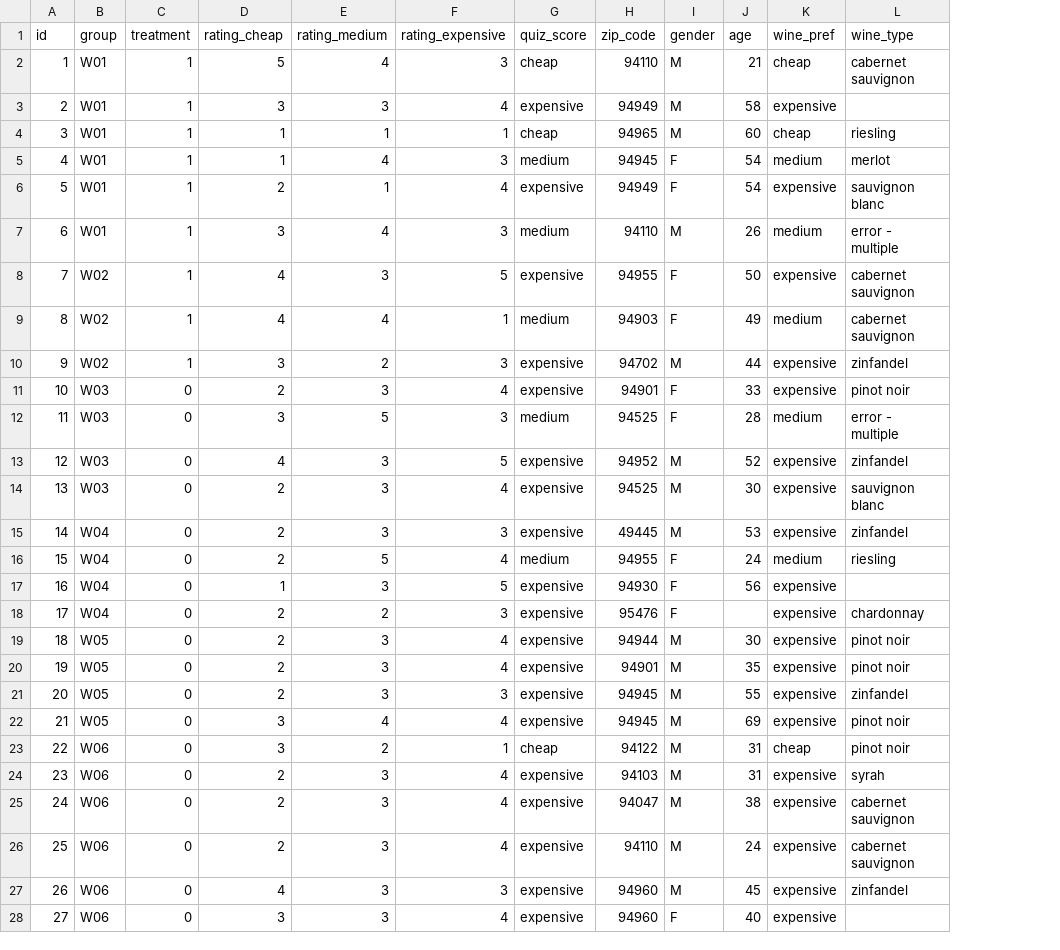
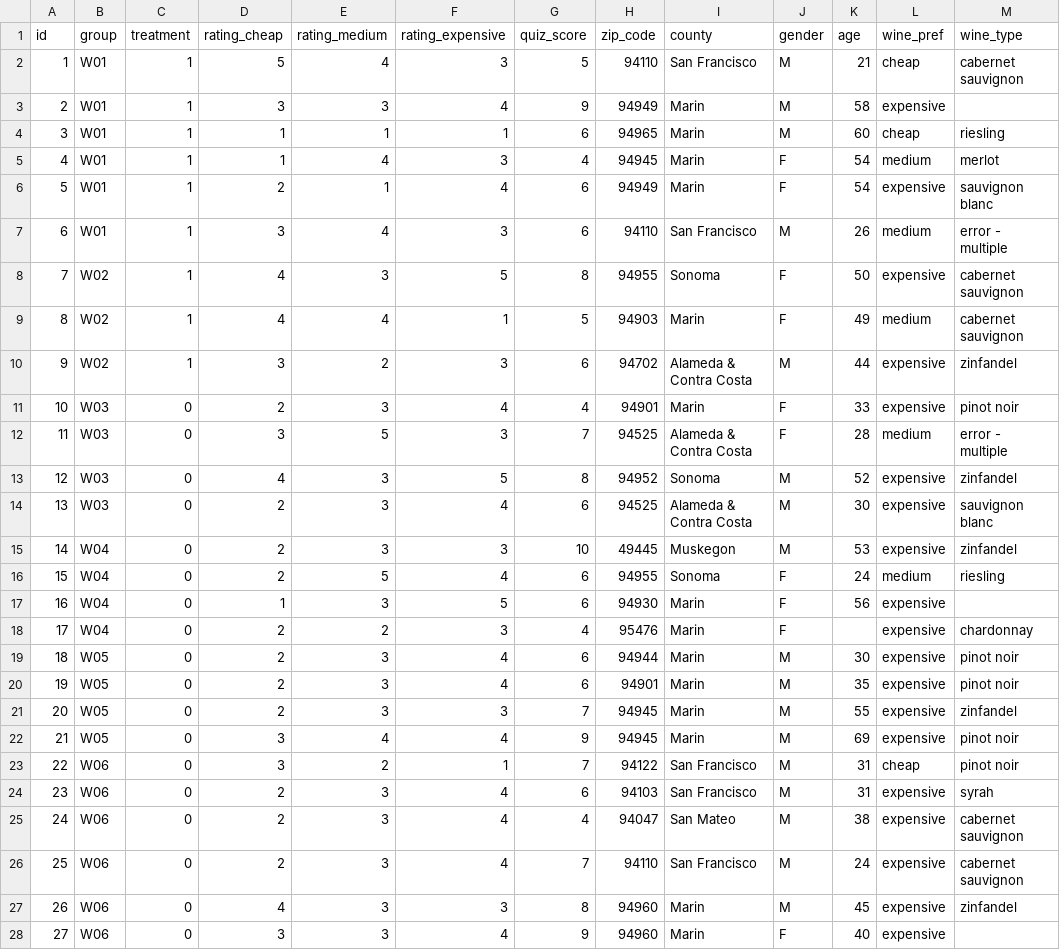
Before and after one commit to cforter/wine_experiment, a CSV file: Arthur_Charts/Data_Collection_RealDeal - R_data.csv, drawn as a sheet; only a part is shown; the diff covers the shown part only; the diff names each change by its address in the sheet, - before the commit and + after, or states it on an @@ line.

```diff
--- a/Arthur_Charts/Data_Collection_RealDeal - R_data.csv
+++ b/Arthur_Charts/Data_Collection_RealDeal - R_data.csv
+column I (county), rows 2-28: San Francisco | Marin | Marin | Marin | Marin | San Francisco | Sonoma | Marin | Alameda & Contra Costa | Marin | Alameda & Contra Costa | Sonoma | Alameda & Contra Costa | Muskegon | Sonoma | Marin | Marin | Marin | Marin | Marin | Marin | San Francisco | San Francisco | San Mateo | San Francisco | Marin | Marin
-G2 (quiz_score): cheap
+G2 (quiz_score): 5
-G3 (quiz_score): expensive
+G3 (quiz_score): 9
-G4 (quiz_score): cheap
+G4 (quiz_score): 6
-G5 (quiz_score): medium
+G5 (quiz_score): 4
-G6 (quiz_score): expensive
+G6 (quiz_score): 6
-G7 (quiz_score): medium
+G7 (quiz_score): 6
-G8 (quiz_score): expensive
+G8 (quiz_score): 8
-G9 (quiz_score): medium
+G9 (quiz_score): 5
-G10 (quiz_score): expensive
+G10 (quiz_score): 6
-G11 (quiz_score): expensive
+G11 (quiz_score): 4
-G12 (quiz_score): medium
+G12 (quiz_score): 7
-G13 (quiz_score): expensive
+G13 (quiz_score): 8
-G14 (quiz_score): expensive
+G14 (quiz_score): 6
-G15 (quiz_score): expensive
+G15 (quiz_score): 10
-G16 (quiz_score): medium
+G16 (quiz_score): 6
-G17 (quiz_score): expensive
+G17 (quiz_score): 6
-G18 (quiz_score): expensive
+G18 (quiz_score): 4
-G19:G20 (quiz_score): expensive
+G19:G20 (quiz_score): 6
-G21 (quiz_score): expensive
+G21 (quiz_score): 7
-G22 (quiz_score): expensive
+G22 (quiz_score): 9
-G23 (quiz_score): cheap
+G23 (quiz_score): 7
-G24 (quiz_score): expensive
+G24 (quiz_score): 6
-G25 (quiz_score): expensive
+G25 (quiz_score): 4
-G26 (quiz_score): expensive
+G26 (quiz_score): 7
-G27 (quiz_score): expensive
+G27 (quiz_score): 8
-G28 (quiz_score): expensive
+G28 (quiz_score): 9
```
Also changed, not shown: 13 edited cells elsewhere in this file, 18 other files.
